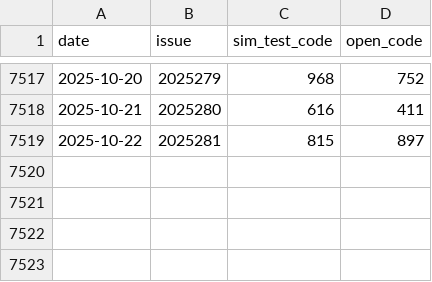
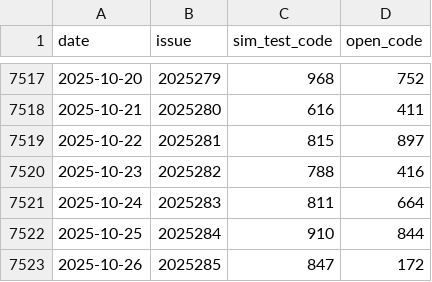
Before and after one commit to helenpayne/Pinble3D_Predictor, a CSV file: data/3d_shijihao_history.csv, drawn as a sheet; only a part is shown, gaps mark what is left out.

```diff
--- a/data/3d_shijihao_history.csv
+++ b/data/3d_shijihao_history.csv
@@ -7519 +7519,5 @@
 2025-10-22,2025281,815,897
+2025-10-23,2025282,788,416
+2025-10-24,2025283,811,664
+2025-10-25,2025284,910,844
+2025-10-26,2025285,847,172
```
Also changed, not shown: data/3d_shijihao_features.csv, data/predict_result.csv, 1 other file.
